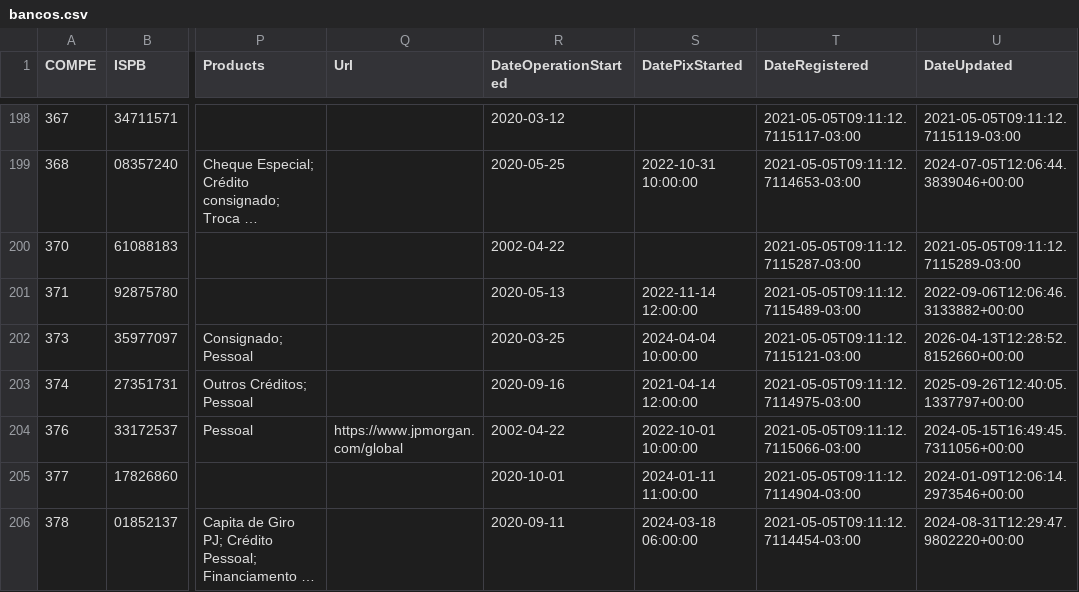
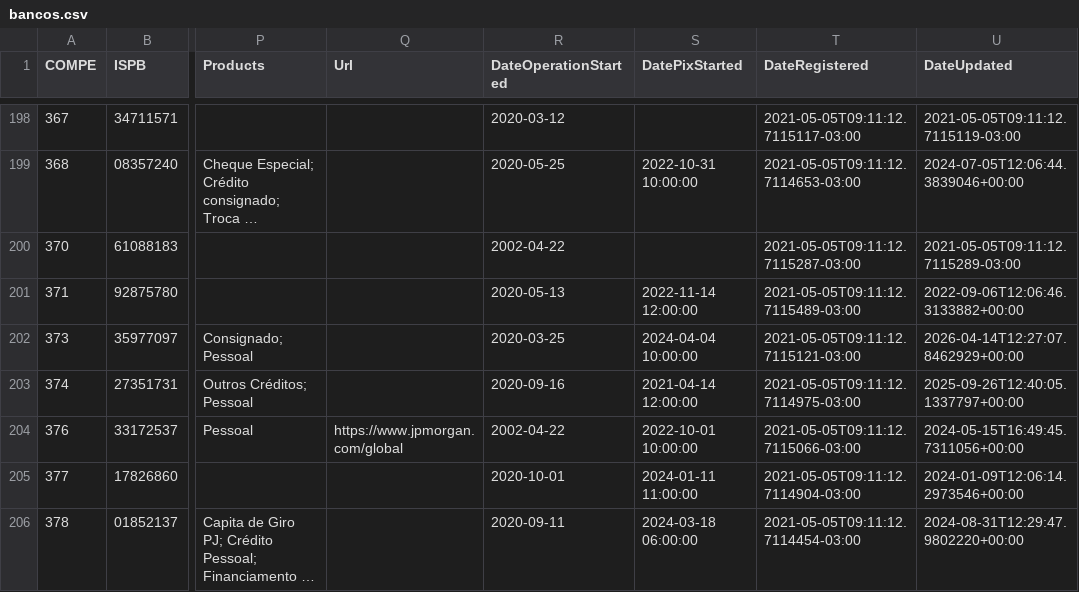
Before and after one commit to guibranco/BancosBrasileiros, a CSV file: data/bancos.csv, drawn as a sheet; only a part is shown, gaps mark what is left out; long unchanged cells end in …; the diff names each change by its address in the sheet, - before the commit and + after, or states it on an @@ line.

```diff
--- a/data/bancos.csv
+++ b/data/bancos.csv
-U202 (DateUpdated): 2026-04-13T12:28:52.8152660+00:00
+U202 (DateUpdated): 2026-04-14T12:27:07.8462929+00:00
```
Also changed, not shown: 5 other files.
